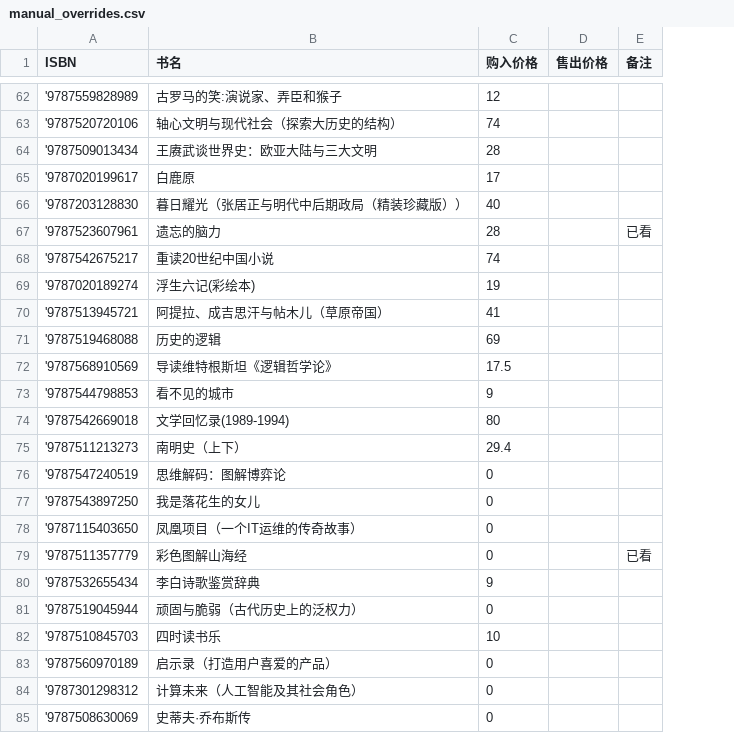
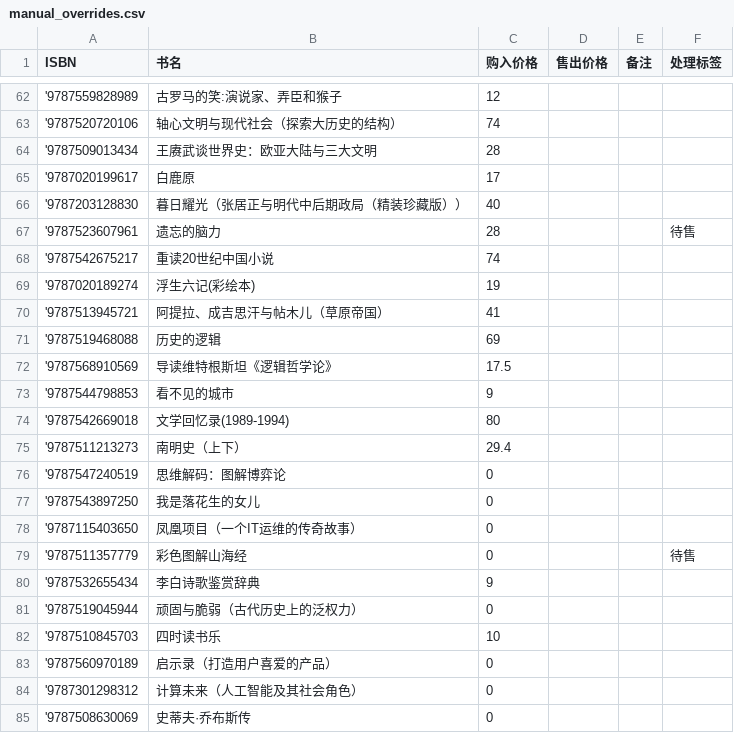
Before and after one commit to lipingxu/dzy_inventory, a CSV file: manual_overrides.csv, drawn as a sheet; only a part is shown, gaps mark what is left out; the diff covers the shown part only; the diff names each change by its address in the sheet, - before the commit and + after, or states it on an @@ line.

```diff
--- a/manual_overrides.csv
+++ b/manual_overrides.csv
+column F (处理标签), rows 67-79: 待售 |  |  |  |  |  |  |  |  |  |  |  | 待售
-E67 (备注): 已看
+E67 (备注): (empty)
-E79 (备注): 已看
+E79 (备注): (empty)
```
Also changed, not shown: 20 edited cells elsewhere in this file, inventory_auto.csv.
